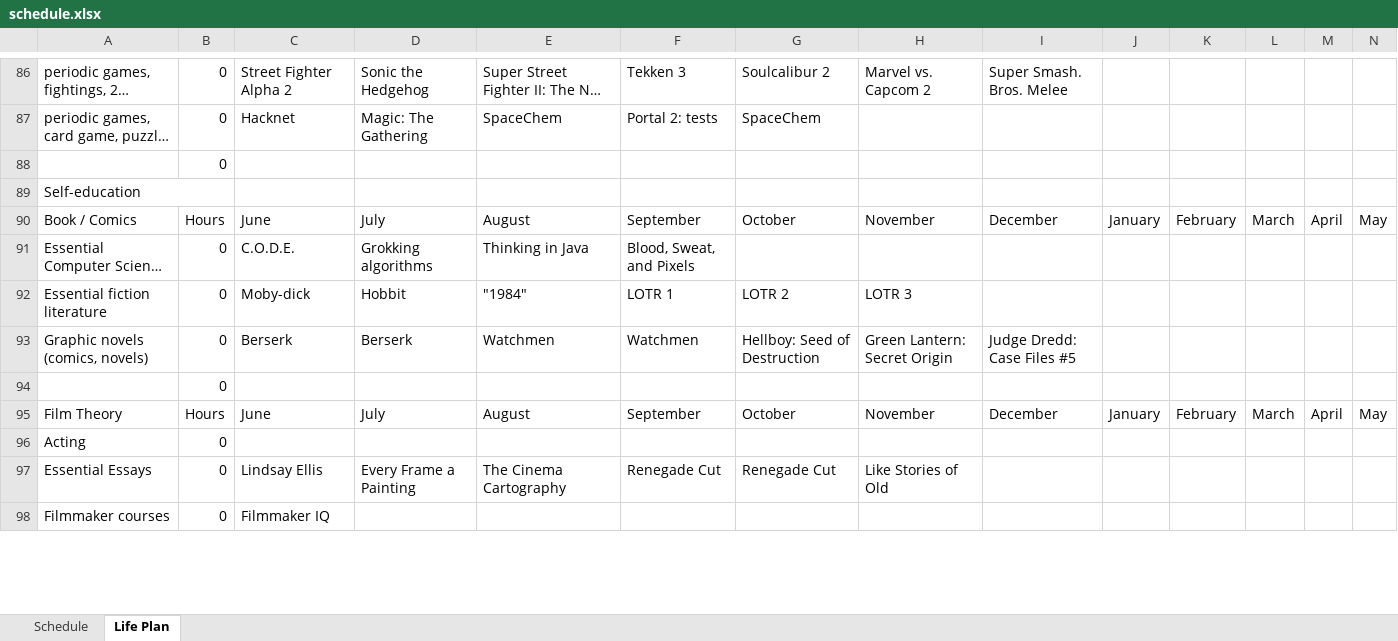
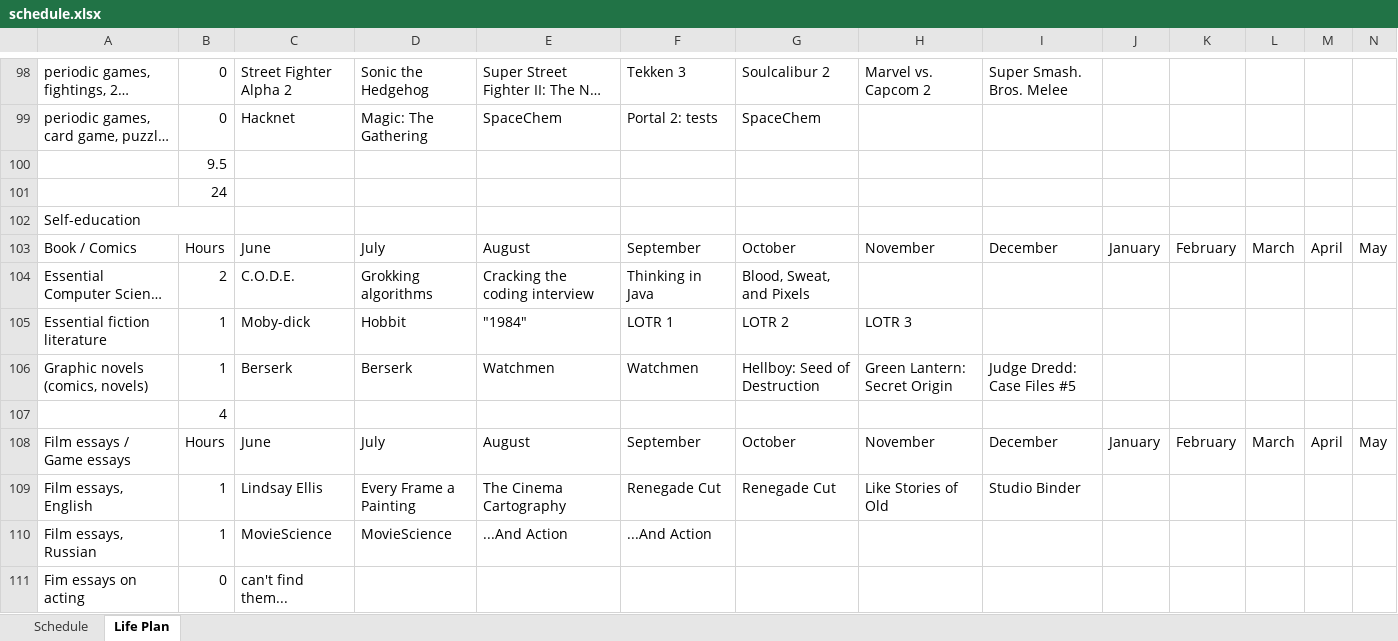
Before and after one commit to vladkinoman/just-my-notes, an Excel workbook: schedule/schedule.xlsx, sheet Life Plan, drawn as a sheet; only a part is shown, gaps mark what is left out; long unchanged cells end in …; values as stored, in another font and other column widths than the file's, no cell formats; charts and pictures not drawn; removed rows and columns are numbered as before the commit, all else as after; rows hold the shown columns only; the diff covers the shown part only; the diff names each change by its address in the sheet, - before the commit and + after, or states it on an @@ line.

Commit message:
Add version 2.0 - new schedule and Life Plan

```diff
--- a/schedule/schedule.xlsx (sheet Life Plan)
+++ b/schedule/schedule.xlsx (sheet Life Plan)
-B100: 0
+B100: 9.5
+row 101:  | 24
-B104: 0
+B104: 2
-E104: Thinking in Java
+E104: Cracking the coding interview
-F104: Blood, Sweat, and Pixels
+F104: Thinking in Java
-G104: (empty)
+G104: Blood, Sweat, and Pixels
-B105:B106: 0
+B105:B106: 1
-B107: 0
+B107: 4
-A108: Film Theory
+A108: Film essays / Game essays
-row 96: Acting | 0
-A109: Essential Essays
+A109: Film essays, English
-B109: 0
+B109: 1
-I109: (empty)
+I109: Studio Binder
-row 98: Filmmaker courses | 0 | Filmmaker IQ
+row 110: Film essays, Russian | 1 | MovieScience | MovieScience | ...And Action | ...And Action
+row 111: Fim essays on acting | 0 | can't find them...
```
Also changed, not shown: 28 added rows, 13 removed rows, 1 moved row, 69 edited cells and merged cells elsewhere in this sheet, sheet Schedule, cell formats, formulas that keep their value.
